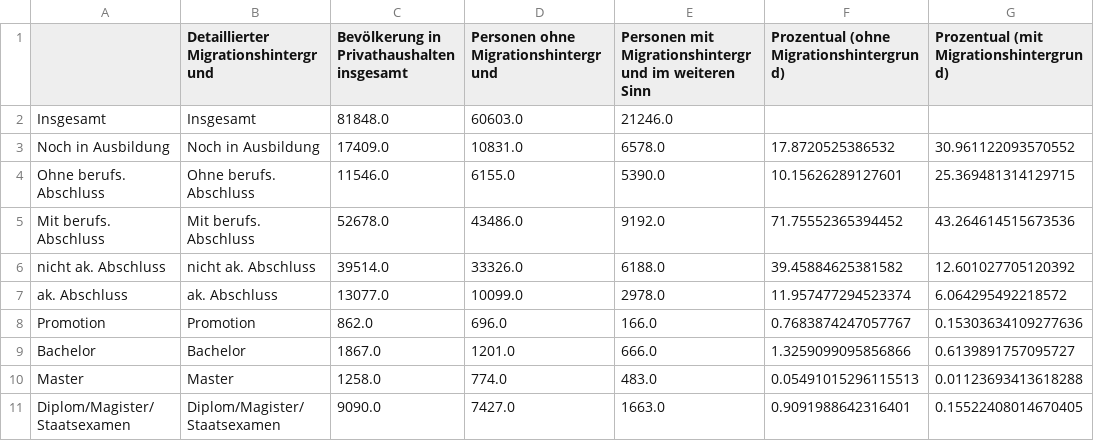
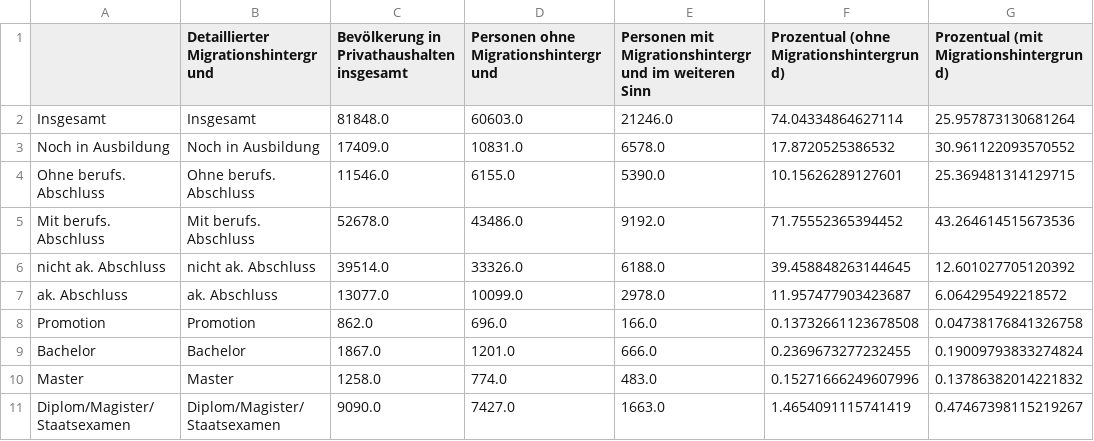
Before and after one commit to ArneHemming/group_project_4, a CSV file: df9i_Mig.csv, drawn as a sheet.

```diff
--- a/df9i_Mig.csv
+++ b/df9i_Mig.csv
@@ -1,3 +1,3 @@
 ,Detaillierter Migrationshintergrund,Bevölkerung in Privathaushalten insgesamt,Personen ohne Migrationshintergrund,Personen mit Migrationshintergrund im weiteren Sinn,Prozentual (ohne Migrationshintergrund),Prozentual (mit Migrationshintergrund)
-Insgesamt,Insgesamt,81848.0,60603.0,21246.0,,
+Insgesamt,Insgesamt,81848.0,60603.0,21246.0,74.04334864627114,25.957873130681264
 Noch in Ausbildung,Noch in Ausbildung,17409.0,10831.0,6578.0,17.8720525386532,30.961122093570552
@@ -5,7 +5,7 @@ Ohne berufs. Abschluss,Ohne berufs. Abschluss,11546.0,6155.0,5390.0,10.156262891
 Mit berufs. Abschluss,Mit berufs. Abschluss,52678.0,43486.0,9192.0,71.75552365394452,43.264614515673536
-nicht ak. Abschluss,nicht ak. Abschluss,39514.0,33326.0,6188.0,39.45884625381582,12.601027705120392
-ak. Abschluss,ak. Abschluss,13077.0,10099.0,2978.0,11.957477294523374,6.064295492218572
-Promotion,Promotion,862.0,696.0,166.0,0.7683874247057767,0.15303634109277636
-Bachelor,Bachelor,1867.0,1201.0,666.0,1.3259099095856866,0.6139891757095727
-Master,Master,1258.0,774.0,483.0,0.05491015296115513,0.01123693413618288
-Diplom/Magister/Staatsexamen,Diplom/Magister/Staatsexamen,9090.0,7427.0,1663.0,0.9091988642316401,0.15522408014670405
+nicht ak. Abschluss,nicht ak. Abschluss,39514.0,33326.0,6188.0,39.458848263144645,12.601027705120392
+ak. Abschluss,ak. Abschluss,13077.0,10099.0,2978.0,11.957477903423687,6.064295492218572
+Promotion,Promotion,862.0,696.0,166.0,0.13732661123678508,0.04738176841326758
+Bachelor,Bachelor,1867.0,1201.0,666.0,0.2369673277232455,0.19009793833274824
+Master,Master,1258.0,774.0,483.0,0.15271666249607996,0.13786382014221832
+Diplom/Magister/Staatsexamen,Diplom/Magister/Staatsexamen,9090.0,7427.0,1663.0,1.4654091115741419,0.47467398115219267
```
Also changed, not shown: df9m_Mig.csv, df9w_Mig.csv.
